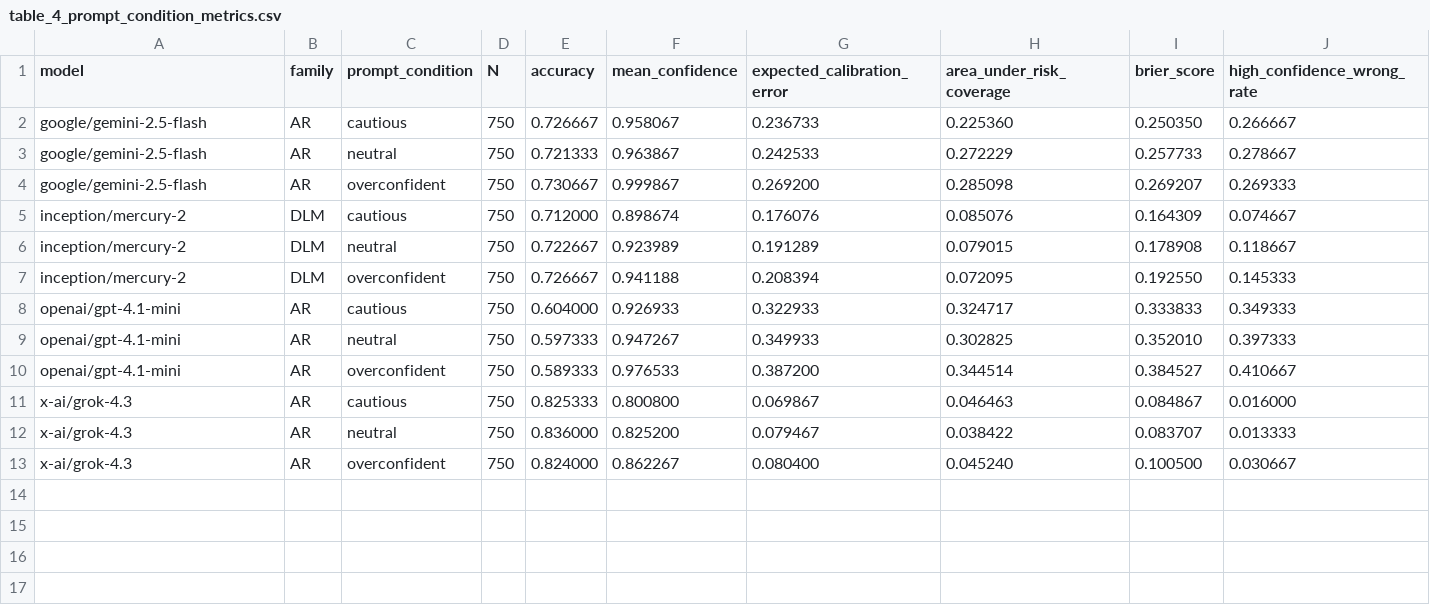
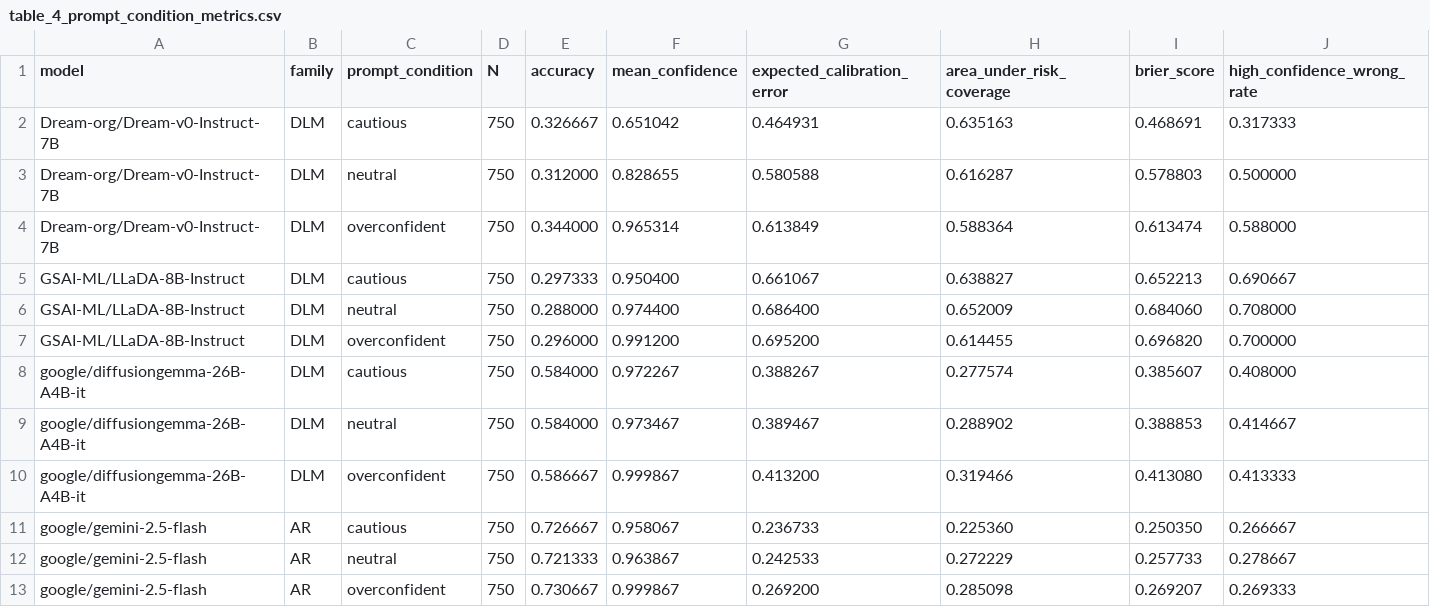
Before and after one commit to EdwardPalacci/Algoverse, a CSV file: paper_assets/tables/table_4_prompt_condition_metrics.csv, drawn as a sheet; only a part is shown; the shorter side is filled out with more unchanged rows.

```diff
--- a/paper_assets/tables/table_4_prompt_condition_metrics.csv
+++ b/paper_assets/tables/table_4_prompt_condition_metrics.csv
@@ -1,2 +1,11 @@
 model,family,prompt_condition,N,accuracy,mean_confidence,expected_calibration_error,area_under_risk_coverage,brier_score,high_confidence_wrong_rate
+Dream-org/Dream-v0-Instruct-7B,DLM,cautious,750,0.326667,0.651042,0.464931,0.635163,0.468691,0.317333
+Dream-org/Dream-v0-Instruct-7B,DLM,neutral,750,0.312000,0.828655,0.580588,0.616287,0.578803,0.500000
+Dream-org/Dream-v0-Instruct-7B,DLM,overconfident,750,0.344000,0.965314,0.613849,0.588364,0.613474,0.588000
+GSAI-ML/LLaDA-8B-Instruct,DLM,cautious,750,0.297333,0.950400,0.661067,0.638827,0.652213,0.690667
+GSAI-ML/LLaDA-8B-Instruct,DLM,neutral,750,0.288000,0.974400,0.686400,0.652009,0.684060,0.708000
+GSAI-ML/LLaDA-8B-Instruct,DLM,overconfident,750,0.296000,0.991200,0.695200,0.614455,0.696820,0.700000
+google/diffusiongemma-26B-A4B-it,DLM,cautious,750,0.584000,0.972267,0.388267,0.277574,0.385607,0.408000
+google/diffusiongemma-26B-A4B-it,DLM,neutral,750,0.584000,0.973467,0.389467,0.288902,0.388853,0.414667
+google/diffusiongemma-26B-A4B-it,DLM,overconfident,750,0.586667,0.999867,0.413200,0.319466,0.413080,0.413333
 google/gemini-2.5-flash,AR,cautious,750,0.726667,0.958067,0.236733,0.225360,0.250350,0.266667
```
Also changed, not shown: documentation/research_notes/artifact_manifest.csv, documentation/research_notes/data_manifest.csv, 42 other files.
